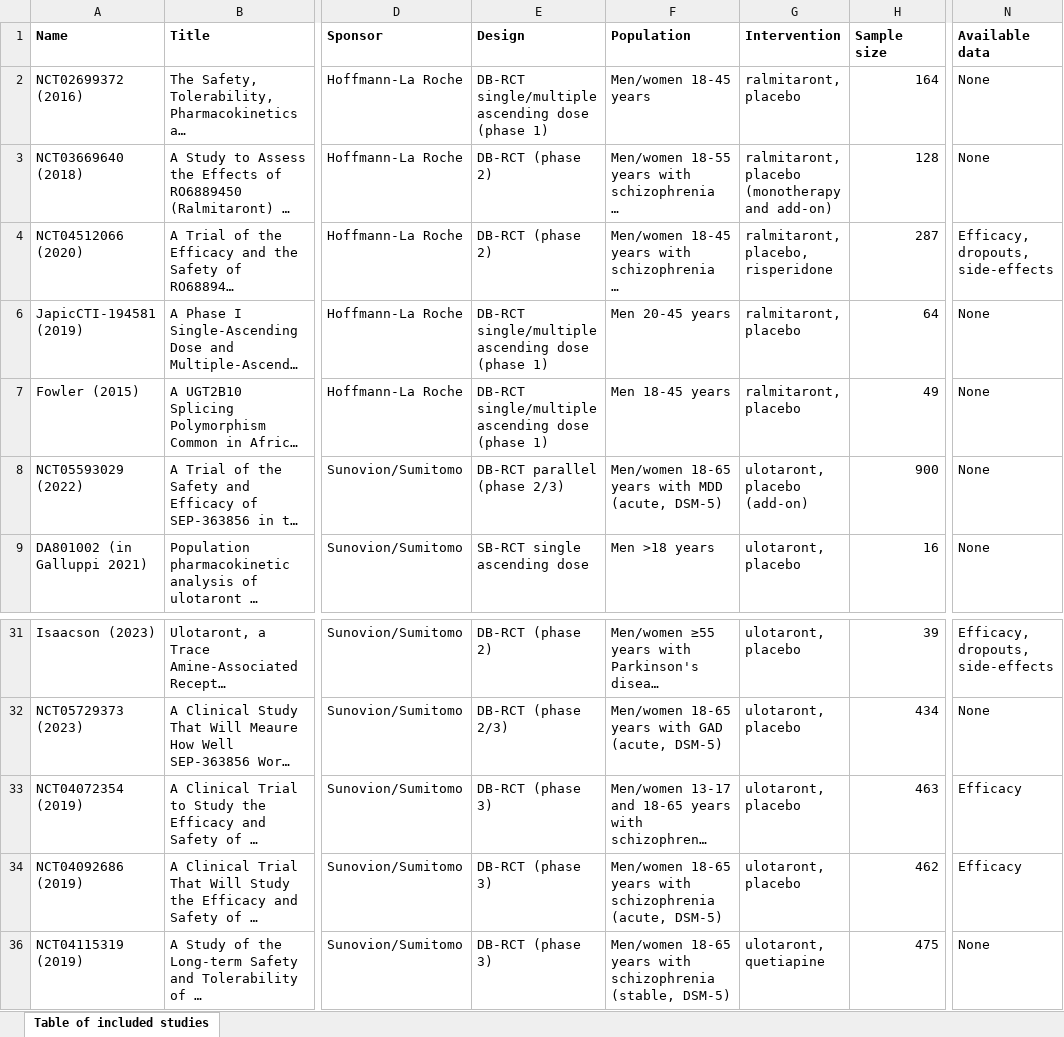
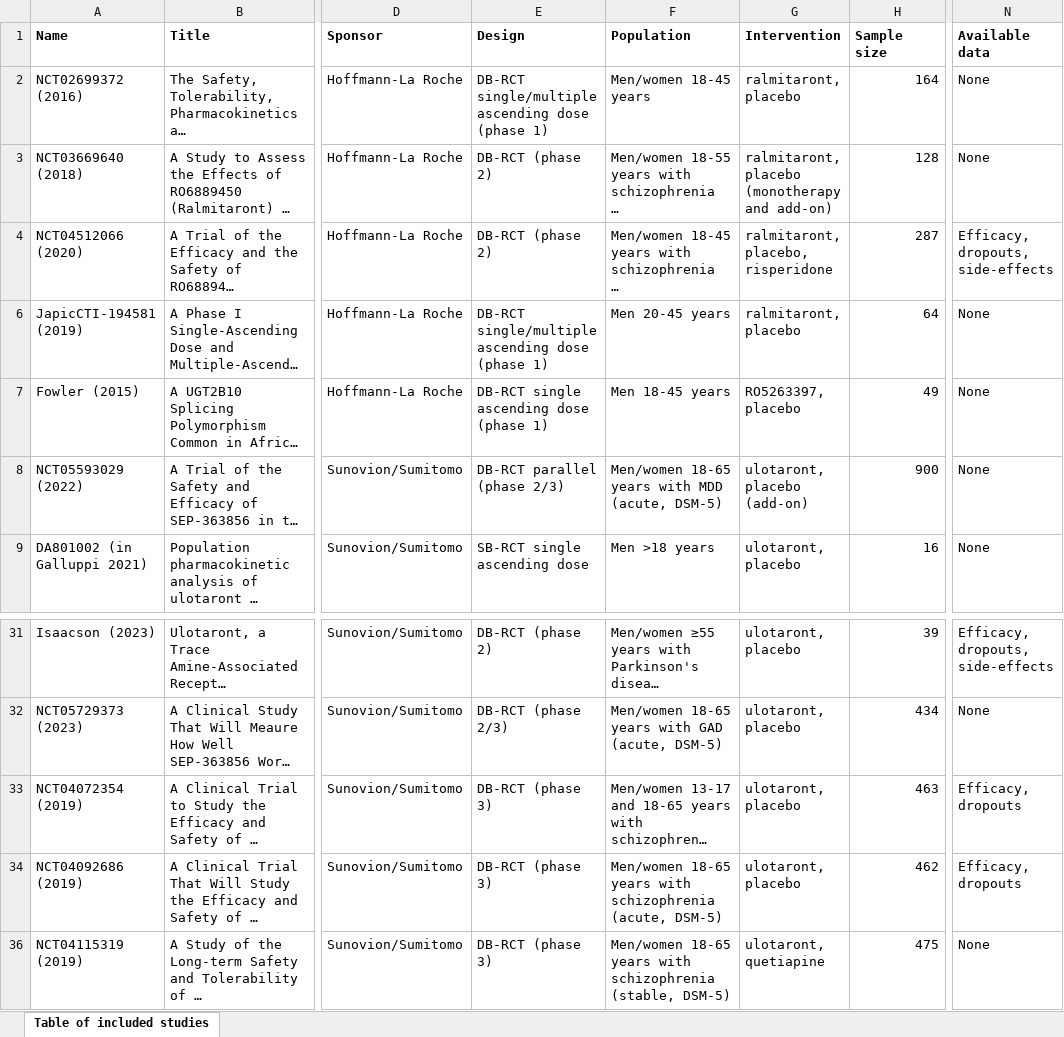
Before and after one commit to covidence/LSR3_taar1_H, an Excel workbook: data/included_studies_2023-11-24_LSR3_H.xlsx, sheet Table of included studies, drawn as a sheet; only a part is shown, gaps mark what is left out; long unchanged cells end in …; values as stored, in another font and other column widths than the file's, no borders; the diff names each change by its address in the sheet, - before the commit and + after, or states it on an @@ line.

```diff
--- a/data/included_studies_2023-11-24_LSR3_H.xlsx (sheet Table of included studies)
+++ b/data/included_studies_2023-11-24_LSR3_H.xlsx (sheet Table of included studies)
-E7 (Design): DB-RCT single/multiple ascending dose (phase 1)
+E7 (Design): DB-RCT single ascending dose (phase 1)
-G7 (Intervention): ralmitaront, placebo
+G7 (Intervention): RO5263397, placebo
-N33:N34 (Available data): Efficacy
+N33:N34 (Available data): Efficacy, dropouts
```
Also changed, not shown: data/LSR3_H_2023-11-24.xlsx, data/data_2023-11-24_LSR3_H.xlsx, 11 other files.
